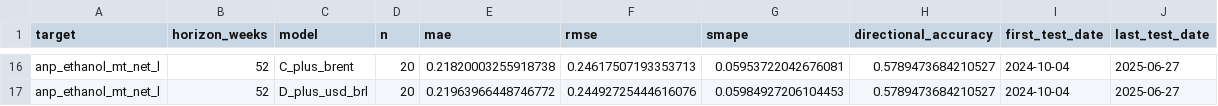
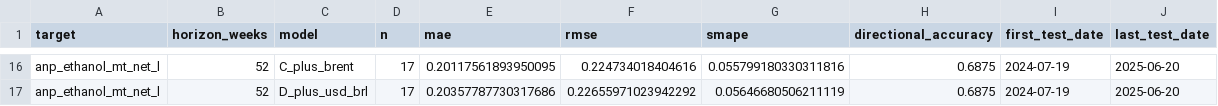
Before and after one commit to CBordaYupanqui/Etanol-de-maiz, a CSV file: outputs/backtest_metrics.csv, drawn as a sheet; only a part is shown, gaps mark what is left out; the diff covers the shown part only; the diff names each change by its address in the sheet, - before the commit and + after, or states it on an @@ line.

```diff
--- a/outputs/backtest_metrics.csv
+++ b/outputs/backtest_metrics.csv
-D16:D17 (n): 20
+D16:D17 (n): 17
-E16 (mae): 0.21820003255918738
+E16 (mae): 0.20117561893950095
-F16 (rmse): 0.24617507193353713
+F16 (rmse): 0.224734018404616
-G16 (smape): 0.05953722042676081
+G16 (smape): 0.055799180330311816
-H16:H17 (directional_accuracy): 0.5789473684210527
+H16:H17 (directional_accuracy): 0.6875
-I16:I17 (first_test_date): 2024-10-04
+I16:I17 (first_test_date): 2024-07-19
-J16:J17 (last_test_date): 2025-06-27
+J16:J17 (last_test_date): 2025-06-20
-E17 (mae): 0.21963966448746772
+E17 (mae): 0.20357787730317686
-F17 (rmse): 0.24492725444616076
+F17 (rmse): 0.22655971023942292
-G17 (smape): 0.05984927206104453
+G17 (smape): 0.05646680506211119
```
Also changed, not shown: 98 edited cells elsewhere in this file, outputs/backtest_predictions.csv, outputs/historical_drivers_5y.csv, 10 other files.
